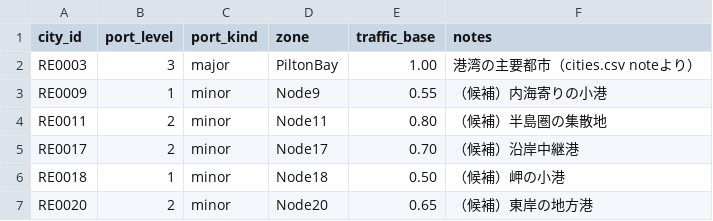
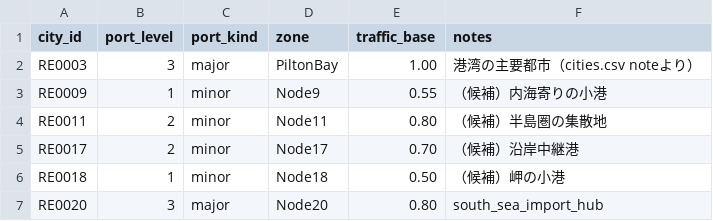
Before and after one commit to endbreakgt-jpg/guild-of-merchants, a CSV file: data/city_ports.csv, drawn as a sheet.

```diff
--- a/data/city_ports.csv
+++ b/data/city_ports.csv
@@ -6,2 +6,2 @@ RE0017,2,minor,Node17,0.70,（候補）沿岸中継港
 RE0018,1,minor,Node18,0.50,（候補）岬の小港
-RE0020,2,minor,Node20,0.65,（候補）東岸の地方港
+RE0020,3,major,Node20,0.80,south_sea_import_hub
```
Also changed, not shown: data/city_stock.csv, data/industries.csv, 8 other files.
